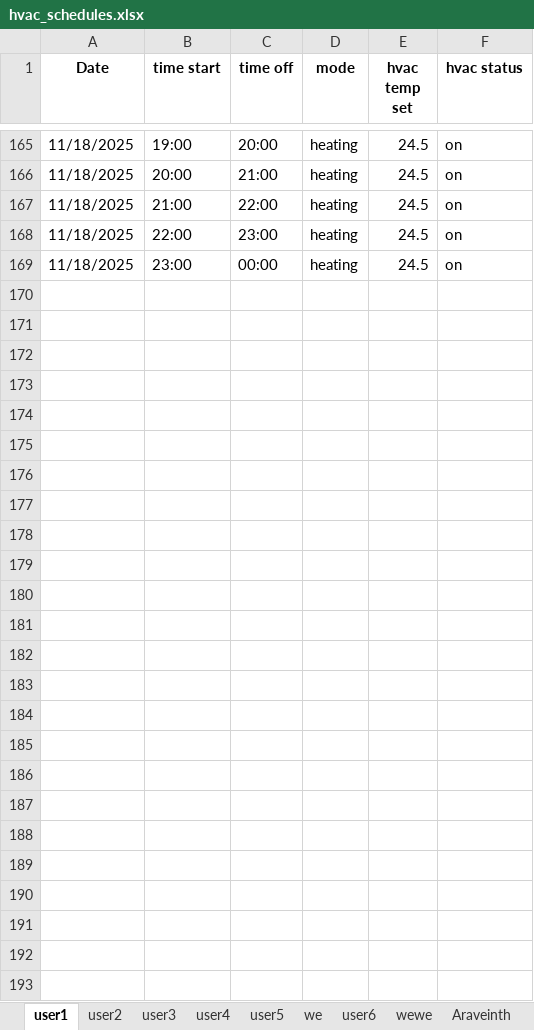
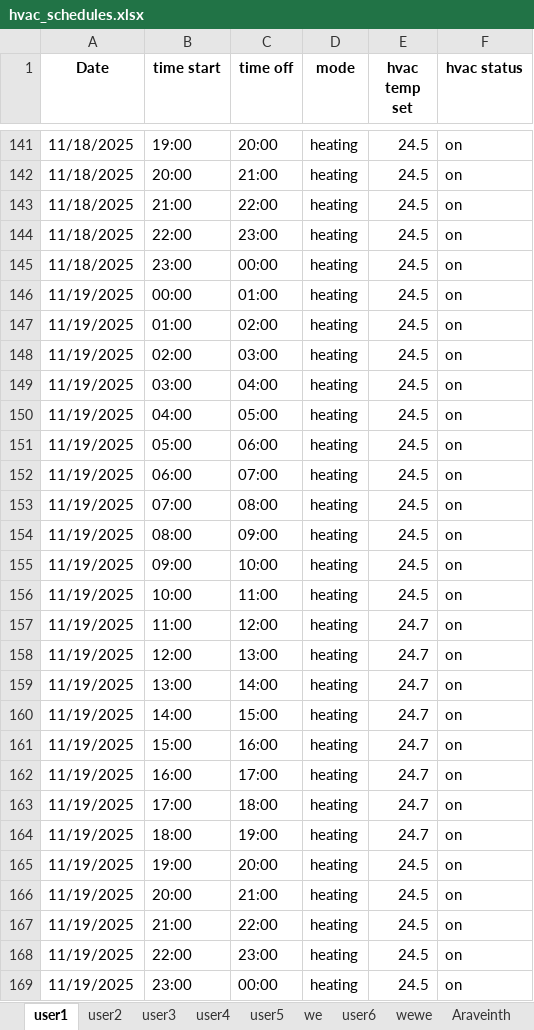
Before and after one commit to Parthiv18/Capstone-Project, an Excel workbook: hvac_schedules.xlsx, sheet user1, drawn as a sheet; only a part is shown, gaps mark what is left out; values as stored, in another font and other column widths than the file's, no borders; the diff covers the shown part only; the diff names each change by its address in the sheet, - before the commit and + after, or states it on an @@ line.

```diff
--- a/hvac_schedules.xlsx (sheet user1)
+++ b/hvac_schedules.xlsx (sheet user1)
+row 146: 11/19/2025 | 00:00 | 01:00 | heating | 24.5 | on
+row 147: 11/19/2025 | 01:00 | 02:00 | heating | 24.5 | on
+row 148: 11/19/2025 | 02:00 | 03:00 | heating | 24.5 | on
+row 149: 11/19/2025 | 03:00 | 04:00 | heating | 24.5 | on
+row 150: 11/19/2025 | 04:00 | 05:00 | heating | 24.5 | on
+row 151: 11/19/2025 | 05:00 | 06:00 | heating | 24.5 | on
+row 152: 11/19/2025 | 06:00 | 07:00 | heating | 24.5 | on
+row 153: 11/19/2025 | 07:00 | 08:00 | heating | 24.5 | on
+row 154: 11/19/2025 | 08:00 | 09:00 | heating | 24.5 | on
+row 155: 11/19/2025 | 09:00 | 10:00 | heating | 24.5 | on
+row 156: 11/19/2025 | 10:00 | 11:00 | heating | 24.5 | on
+row 157: 11/19/2025 | 11:00 | 12:00 | heating | 24.7 | on
+row 158: 11/19/2025 | 12:00 | 13:00 | heating | 24.7 | on
+row 159: 11/19/2025 | 13:00 | 14:00 | heating | 24.7 | on
+row 160: 11/19/2025 | 14:00 | 15:00 | heating | 24.7 | on
+row 161: 11/19/2025 | 15:00 | 16:00 | heating | 24.7 | on
+row 162: 11/19/2025 | 16:00 | 17:00 | heating | 24.7 | on
+row 163: 11/19/2025 | 17:00 | 18:00 | heating | 24.7 | on
+row 164: 11/19/2025 | 18:00 | 19:00 | heating | 24.7 | on
+row 165: 11/19/2025 | 19:00 | 20:00 | heating | 24.5 | on
+row 166: 11/19/2025 | 20:00 | 21:00 | heating | 24.5 | on
+row 167: 11/19/2025 | 21:00 | 22:00 | heating | 24.5 | on
+row 168: 11/19/2025 | 22:00 | 23:00 | heating | 24.5 | on
+row 169: 11/19/2025 | 23:00 | 00:00 | heating | 24.5 | on
```
Also changed, not shown: 24 removed rows and 25 edited cells elsewhere in this sheet, 4 other files.
